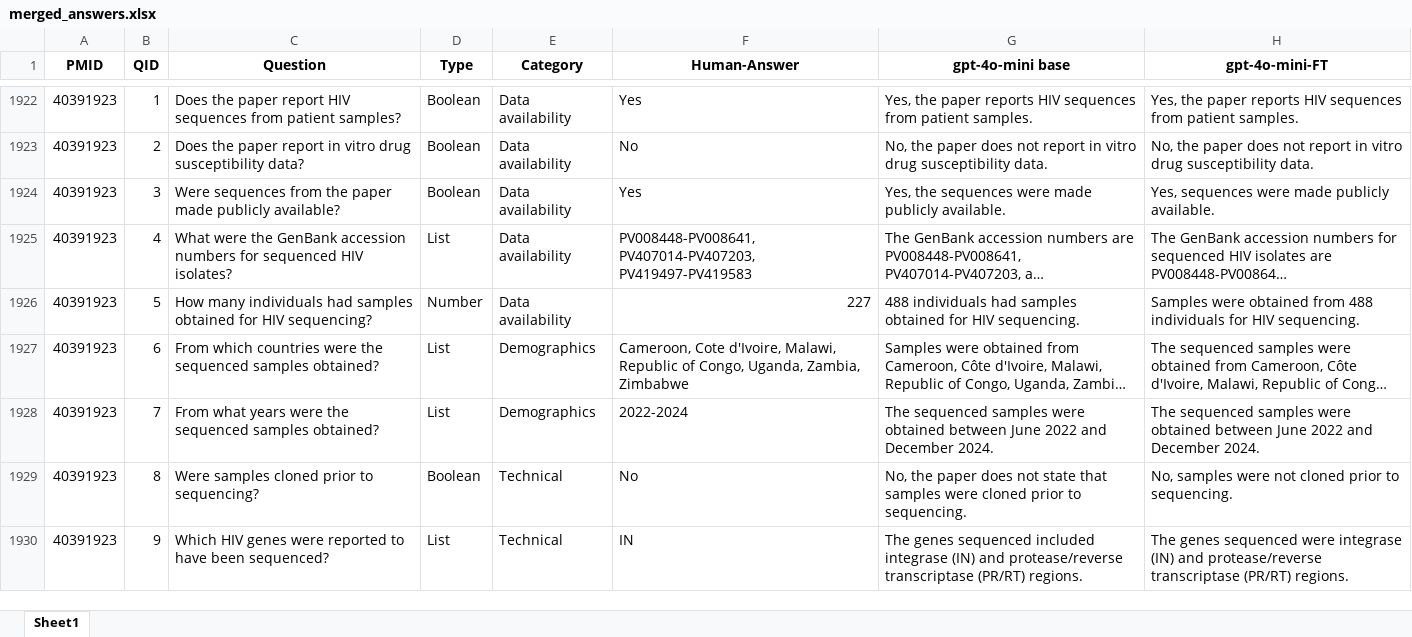
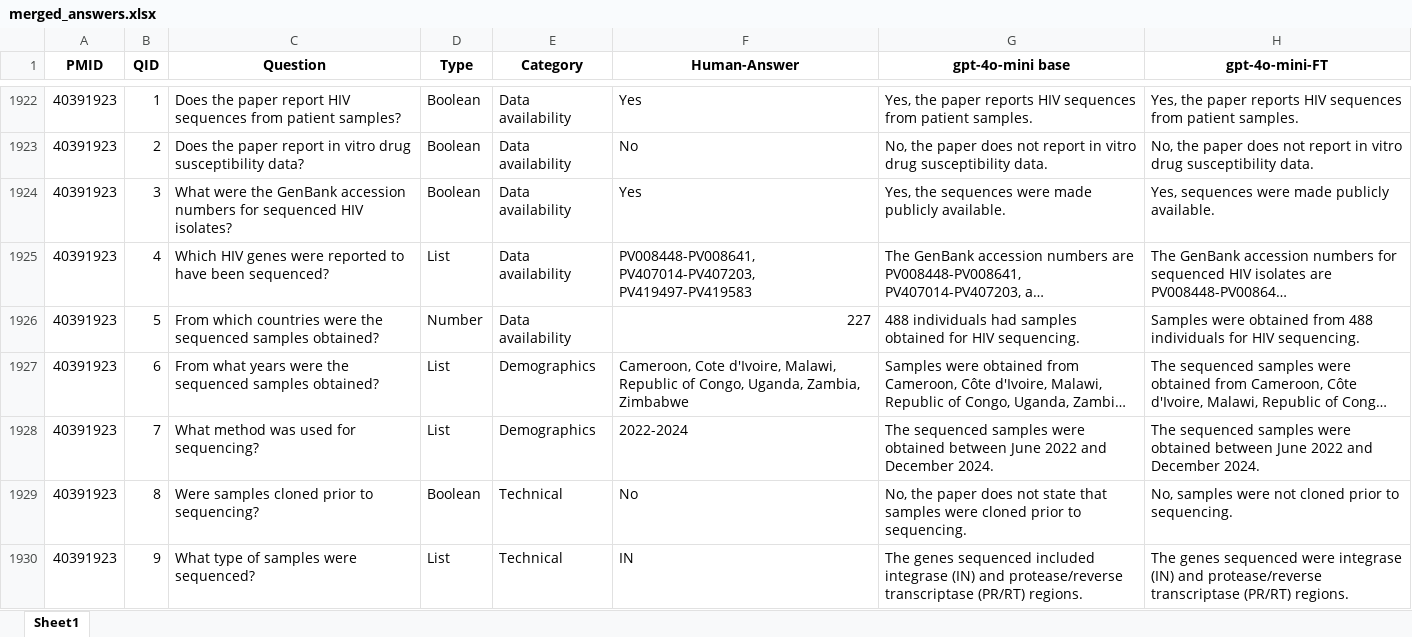
Before and after one commit to hivdb/chat_HIVDB_paper, an Excel workbook: advanced-prompting/csv/merged_answers.xlsx, sheet Sheet1, drawn as a sheet; only a part is shown, gaps mark what is left out; long unchanged cells end in …; values as stored, in another font and other column widths than the file's, no borders; the diff covers the shown part only; the diff names each change by its address in the sheet, - before the commit and + after, or states it on an @@ line.

```diff
--- a/advanced-prompting/csv/merged_answers.xlsx (sheet Sheet1)
+++ b/advanced-prompting/csv/merged_answers.xlsx (sheet Sheet1)
-C1924 (Question): Were sequences from the paper made publicly available?
+C1924 (Question): What were the GenBank accession numbers for sequenced HIV isolates?
-C1925 (Question): What were the GenBank accession numbers for sequenced HIV isolates?
+C1925 (Question): Which HIV genes were reported to have been sequenced?
-C1926 (Question): How many individuals had samples obtained for HIV sequencing?
+C1926 (Question): From which countries were the sequenced samples obtained?
-C1927 (Question): From which countries were the…
+C1927 (Question): From what years were the…
-C1928 (Question): From what years were the sequenced samples obtained?
+C1928 (Question): What method was used for sequencing?
-C1930 (Question): Which HIV genes were reported to have been sequenced?
+C1930 (Question): What type of samples were sequenced?
```
Also changed, not shown: 459 edited cells elsewhere in this sheet, advanced-prompting/csv/ground_truth.xlsx, 2 other files.
